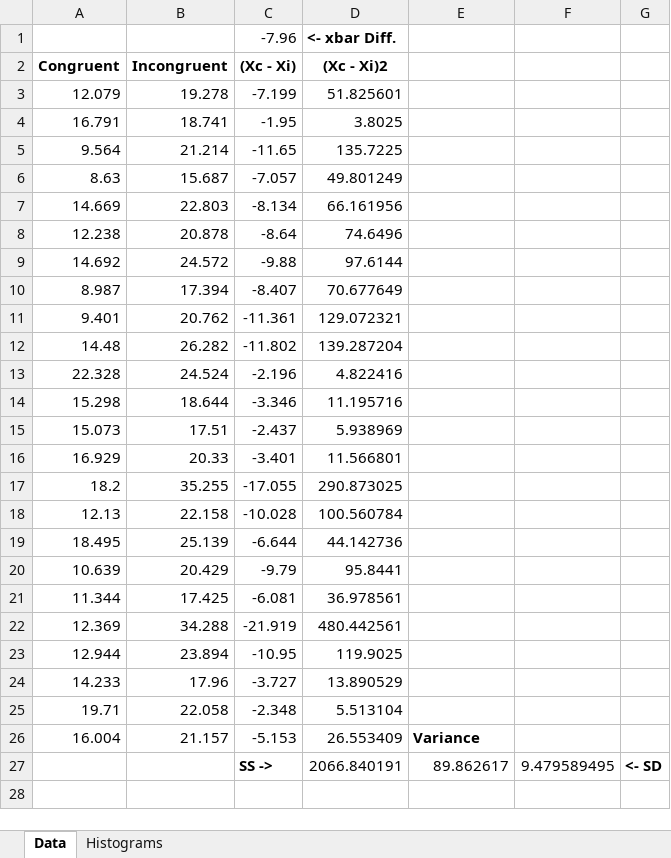
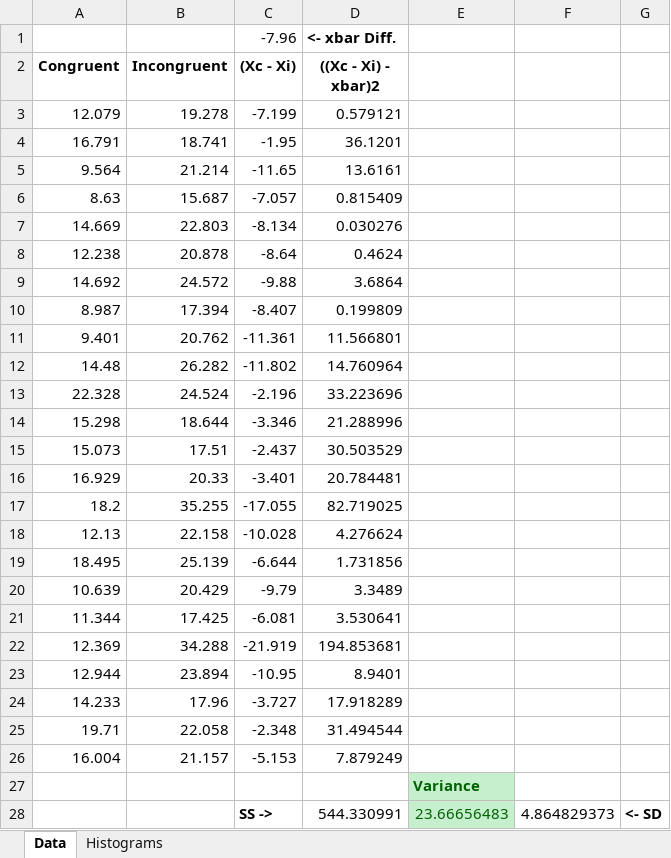
Before and after one commit to george-studenko/Data-Analyst-Nanodegree-Projects, an Excel workbook: Project 1 Test a Perceptual Phenomenon/P1 Data.xlsx, sheet Data, drawn as a sheet; values as stored, in another font and other column widths than the file's, no borders; removed rows and columns are numbered as before the commit, all else as after; the diff names each change by its address in the sheet, - before the commit and + after, or states it on an @@ line.

Commit message:
Corrected the values of Variance and Standard Deviation
There was an error on the excel when calculating the sum of squares that
was affecting the overall result, (forgot to substract the difference
with xbar) hence the SS, Variance and SD were not correct affecting the
final t-statistic value.

```diff
--- a/Project 1 Test a Perceptual Phenomenon/P1 Data.xlsx (sheet Data)
+++ b/Project 1 Test a Perceptual Phenomenon/P1 Data.xlsx (sheet Data)
-D2: (Xc - Xi)2
+D2: ((Xc - Xi) - xbar)2
-D3 (((Xc - Xi) - xbar)2): 51.825601
+D3 (((Xc - Xi) - xbar)2): 0.579121
-D4 (((Xc - Xi) - xbar)2): 3.8025
+D4 (((Xc - Xi) - xbar)2): 36.1201
-D5 (((Xc - Xi) - xbar)2): 135.7225
+D5 (((Xc - Xi) - xbar)2): 13.6161
-D6 (((Xc - Xi) - xbar)2): 49.801249
+D6 (((Xc - Xi) - xbar)2): 0.815409
-D7 (((Xc - Xi) - xbar)2): 66.161956
+D7 (((Xc - Xi) - xbar)2): 0.030276
-D8 (((Xc - Xi) - xbar)2): 74.6496
+D8 (((Xc - Xi) - xbar)2): 0.4624
-D9 (((Xc - Xi) - xbar)2): 97.6144
+D9 (((Xc - Xi) - xbar)2): 3.6864
-D10 (((Xc - Xi) - xbar)2): 70.677649
+D10 (((Xc - Xi) - xbar)2): 0.199809
-D11 (((Xc - Xi) - xbar)2): 129.072321
+D11 (((Xc - Xi) - xbar)2): 11.566801
-D12 (((Xc - Xi) - xbar)2): 139.287204
+D12 (((Xc - Xi) - xbar)2): 14.760964
-D13 (((Xc - Xi) - xbar)2): 4.822416
+D13 (((Xc - Xi) - xbar)2): 33.223696
-D14 (((Xc - Xi) - xbar)2): 11.195716
+D14 (((Xc - Xi) - xbar)2): 21.288996
-D15 (((Xc - Xi) - xbar)2): 5.938969
+D15 (((Xc - Xi) - xbar)2): 30.503529
-D16 (((Xc - Xi) - xbar)2): 11.566801
+D16 (((Xc - Xi) - xbar)2): 20.784481
-D17 (((Xc - Xi) - xbar)2): 290.873025
+D17 (((Xc - Xi) - xbar)2): 82.719025
-D18 (((Xc - Xi) - xbar)2): 100.560784
+D18 (((Xc - Xi) - xbar)2): 4.276624
-D19 (((Xc - Xi) - xbar)2): 44.142736
+D19 (((Xc - Xi) - xbar)2): 1.731856
-D20 (((Xc - Xi) - xbar)2): 95.8441
+D20 (((Xc - Xi) - xbar)2): 3.3489
-D21 (((Xc - Xi) - xbar)2): 36.978561
+D21 (((Xc - Xi) - xbar)2): 3.530641
-D22 (((Xc - Xi) - xbar)2): 480.442561
+D22 (((Xc - Xi) - xbar)2): 194.853681
-D23 (((Xc - Xi) - xbar)2): 119.9025
+D23 (((Xc - Xi) - xbar)2): 8.9401
-D24 (((Xc - Xi) - xbar)2): 13.890529
+D24 (((Xc - Xi) - xbar)2): 17.918289
-D25 (((Xc - Xi) - xbar)2): 5.513104
+D25 (((Xc - Xi) - xbar)2): 31.494544
-D26 (((Xc - Xi) - xbar)2): 26.553409
+D26 (((Xc - Xi) - xbar)2): 7.879249
-E26: Variance
+E26: (empty)
-row 27:  |  | SS -> | 2066.840191 | 89.862617 | 9.479589495 | <- SD
+row 27:  |  |  |  | Variance
+row 28:  |  | SS -> | 544.330991 | 23.66656483 | 4.864829373 | <- SD
```
Also changed, not shown: 2 other files.
